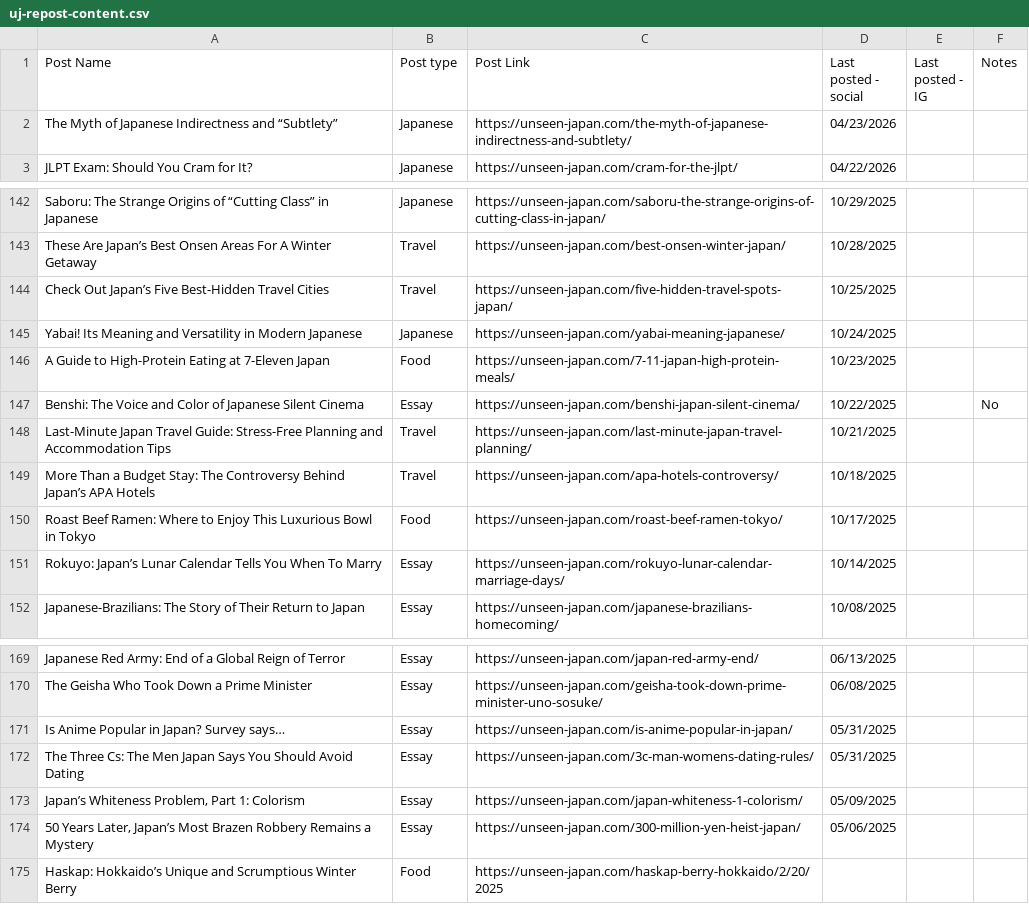
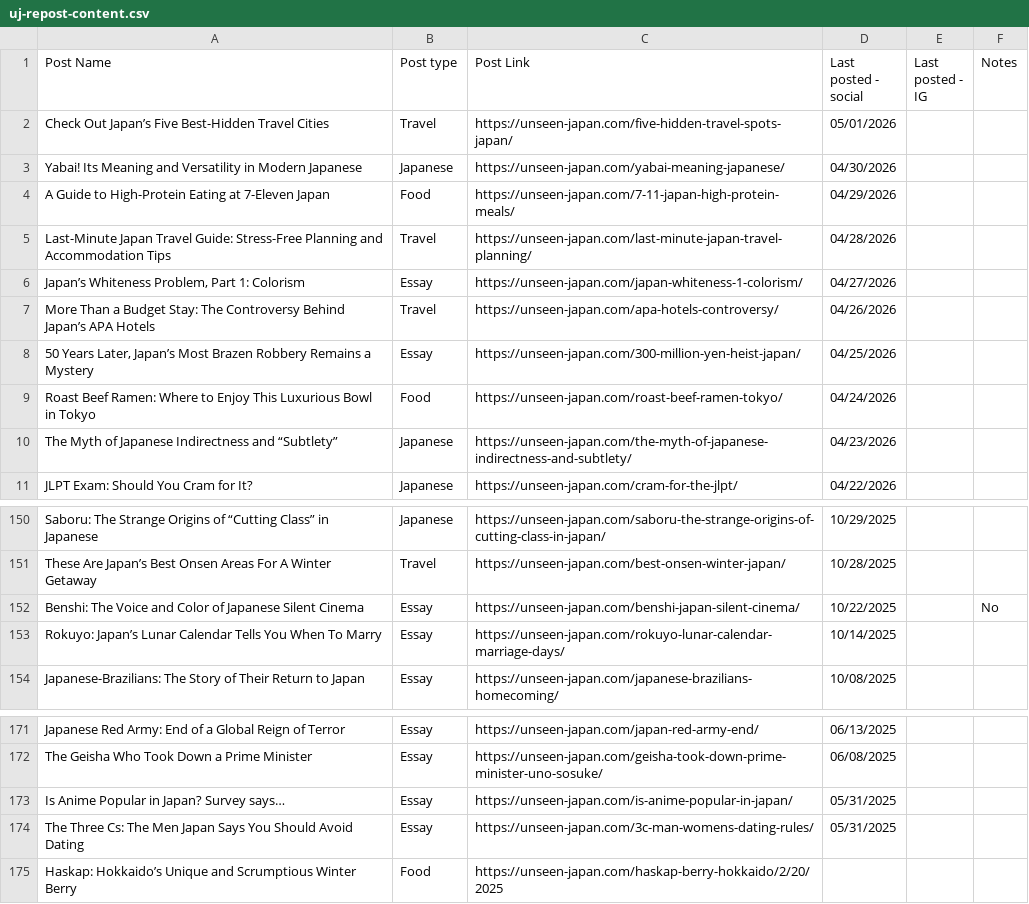
Before and after one commit to ujmediaservices/repost-picker, a CSV file: uj-repost-content.csv, drawn as a sheet; only a part is shown, gaps mark what is left out; removed rows and columns are numbered as before the commit, all else as after; the diff names each change by its address in the sheet, - before the commit and + after, or states it on an @@ line.

```diff
--- a/uj-repost-content.csv
+++ b/uj-repost-content.csv
+row 2: Check Out Japan’s Five Best-Hidden Travel Cities | Travel | https://unseen-japan.com/five-hidden-travel-spots-japan/ | 05/01/2026
+row 3: Yabai! Its Meaning and Versatility in Modern Japanese | Japanese | https://unseen-japan.com/yabai-meaning-japanese/ | 04/30/2026
+row 4: A Guide to High-Protein Eating at 7-Eleven Japan | Food | https://unseen-japan.com/7-11-japan-high-protein-meals/ | 04/29/2026
+row 5: Last-Minute Japan Travel Guide: Stress-Free Planning and Accommodation Tips | Travel | https://unseen-japan.com/last-minute-japan-travel-planning/ | 04/28/2026
+row 6: Japan’s Whiteness Problem, Part 1: Colorism | Essay | https://unseen-japan.com/japan-whiteness-1-colorism/ | 04/27/2026
+row 7: More Than a Budget Stay: The Controversy Behind Japan’s APA Hotels | Travel | https://unseen-japan.com/apa-hotels-controversy/ | 04/26/2026
+row 8: 50 Years Later, Japan’s Most Brazen Robbery Remains a Mystery | Essay | https://unseen-japan.com/300-million-yen-heist-japan/ | 04/25/2026
+row 9: Roast Beef Ramen: Where to Enjoy This Luxurious Bowl in Tokyo | Food | https://unseen-japan.com/roast-beef-ramen-tokyo/ | 04/24/2026
-row 144: Check Out Japan’s Five Best-Hidden Travel Cities | Travel | https://unseen-japan.com/five-hidden-travel-spots-japan/ | 10/25/2025
-row 145: Yabai! Its Meaning and Versatility in Modern Japanese | Japanese | https://unseen-japan.com/yabai-meaning-japanese/ | 10/24/2025
-row 146: A Guide to High-Protein Eating at 7-Eleven Japan | Food | https://unseen-japan.com/7-11-japan-high-protein-meals/ | 10/23/2025
-row 148: Last-Minute Japan Travel Guide: Stress-Free Planning and Accommodation Tips | Travel | https://unseen-japan.com/last-minute-japan-travel-planning/ | 10/21/2025
-row 149: More Than a Budget Stay: The Controversy Behind Japan’s APA Hotels | Travel | https://unseen-japan.com/apa-hotels-controversy/ | 10/18/2025
-row 150: Roast Beef Ramen: Where to Enjoy This Luxurious Bowl in Tokyo | Food | https://unseen-japan.com/roast-beef-ramen-tokyo/ | 10/17/2025
-row 173: Japan’s Whiteness Problem, Part 1: Colorism | Essay | https://unseen-japan.com/japan-whiteness-1-colorism/ | 05/09/2025
-row 174: 50 Years Later, Japan’s Most Brazen Robbery Remains a Mystery | Essay | https://unseen-japan.com/300-million-yen-heist-japan/ | 05/06/2025
```
Also changed, not shown: 2 other files.
